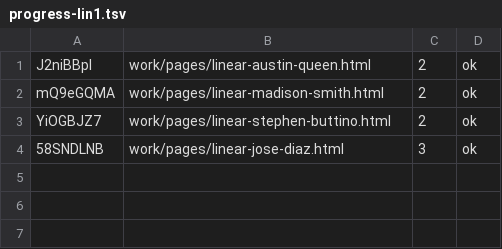
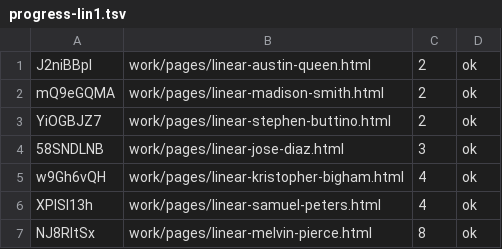
Before and after one commit to josephdittmanappraiser-ai/contractorupdates, a TSV file: work/runs/2026-10-26/progress-lin1.tsv, drawn as a sheet; the diff names each change by its address in the sheet, - before the commit and + after, or states it on an @@ line.

```diff
--- a/work/runs/2026-10-26/progress-lin1.tsv
+++ b/work/runs/2026-10-26/progress-lin1.tsv
+row 5: w9Gh6vQH | work/pages/linear-kristopher-bigham.html | 4 | ok
+row 6: XPISl13h | work/pages/linear-samuel-peters.html | 4 | ok
+row 7: NJ8RltSx | work/pages/linear-melvin-pierce.html | 8 | ok
```
Also changed, not shown: work/runs/2026-10-26/progress-lin2.tsv, work/runs/2026-10-26/progress-lin3.tsv, 10 other files.
